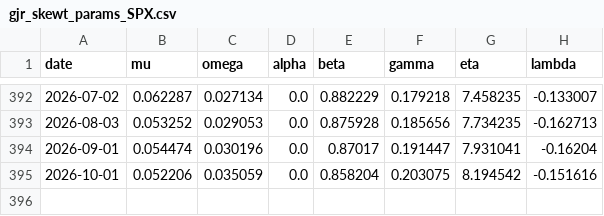
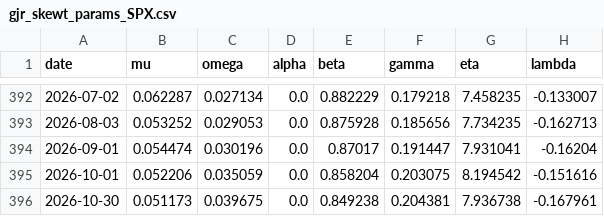
Before and after one commit to japark22/market-distribution-tests, a CSV file: results/gjr_skewt_params_SPX.csv, drawn as a sheet; only a part is shown, gaps mark what is left out.

```diff
--- a/results/gjr_skewt_params_SPX.csv
+++ b/results/gjr_skewt_params_SPX.csv
@@ -395 +395,2 @@ date,mu,omega,alpha,beta,gamma,eta,lambda
 2026-10-01,0.052206,0.035059,0.0,0.858204,0.203075,8.194542,-0.151616
+2026-10-30,0.051173,0.039675,0.0,0.849238,0.204381,7.936738,-0.167961
```
Also changed, not shown: results/pit_tests.csv, results/run_log.csv, 16 other files.
